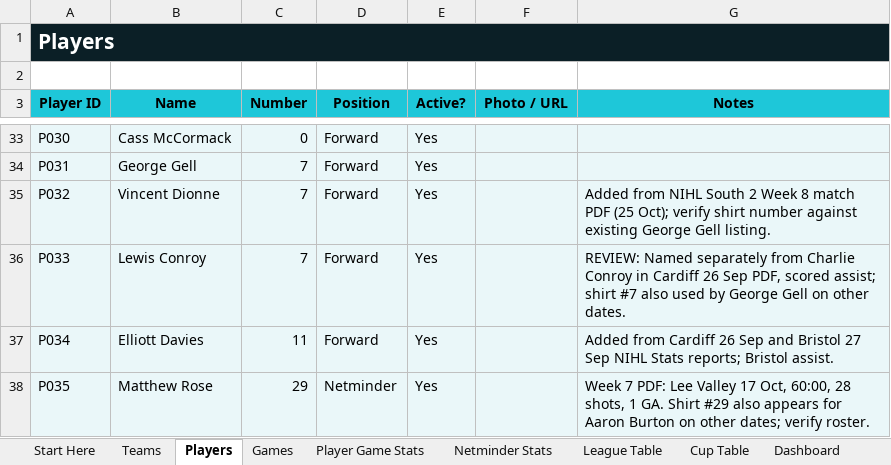
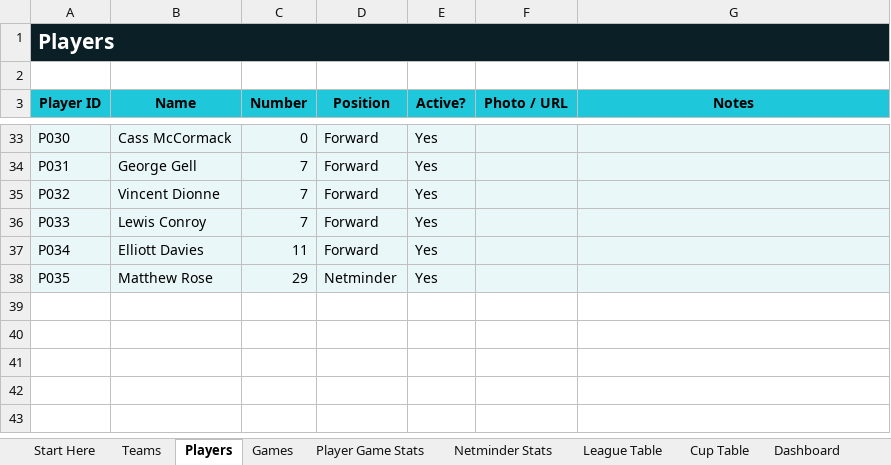
Before and after one commit to Howardmoon76/mk-thunder-stats-v2, an Excel workbook: MK_Thunder_Stats_Master.xlsx, sheet Players, drawn as a sheet; only a part is shown, gaps mark what is left out; values as stored, in another font and other column widths than the file's, no borders; the diff names each change by its address in the sheet, - before the commit and + after, or states it on an @@ line.

```diff
--- a/MK_Thunder_Stats_Master.xlsx (sheet Players)
+++ b/MK_Thunder_Stats_Master.xlsx (sheet Players)
-G35 (Notes): Added from NIHL South 2 Week 8 match PDF (25 Oct); verify shirt number against existing George Gell listing.
+G35 (Notes): (empty)
-G36 (Notes): REVIEW: Named separately from Charlie Conroy in Cardiff 26 Sep PDF, scored assist; shirt #7 also used by George Gell on other dates.
+G36 (Notes): (empty)
-G37 (Notes): Added from Cardiff 26 Sep and Bristol 27 Sep NIHL Stats reports; Bristol assist.
+G37 (Notes): (empty)
-G38 (Notes): Week 7 PDF: Lee Valley 17 Oct, 60:00, 28 shots, 1 GA. Shirt #29 also appears for Aaron Burton on other dates; verify roster.
+G38 (Notes): (empty)
```
Also changed, not shown: sheet League Table, sheet Player Game Stats, sheet Cup Table, sheet Games, sheet Netminder Stats, sheet Dashboard, formulas that keep their value.
